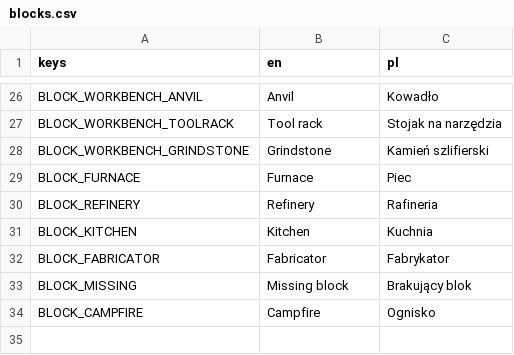
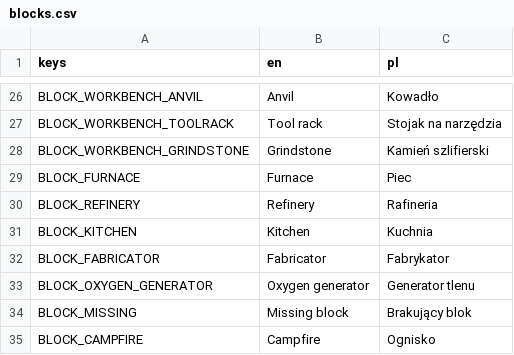
Before and after one commit to Dismonder/horyzont, a CSV file: game/locale/blocks.csv, drawn as a sheet; only a part is shown, gaps mark what is left out; the diff names each change by its address in the sheet, - before the commit and + after, or states it on an @@ line.

```diff
--- a/game/locale/blocks.csv
+++ b/game/locale/blocks.csv
+row 33: BLOCK_OXYGEN_GENERATOR | Oxygen generator | Generator tlenu
```
Also changed, not shown: game/locale/items.csv, 9 other files.
